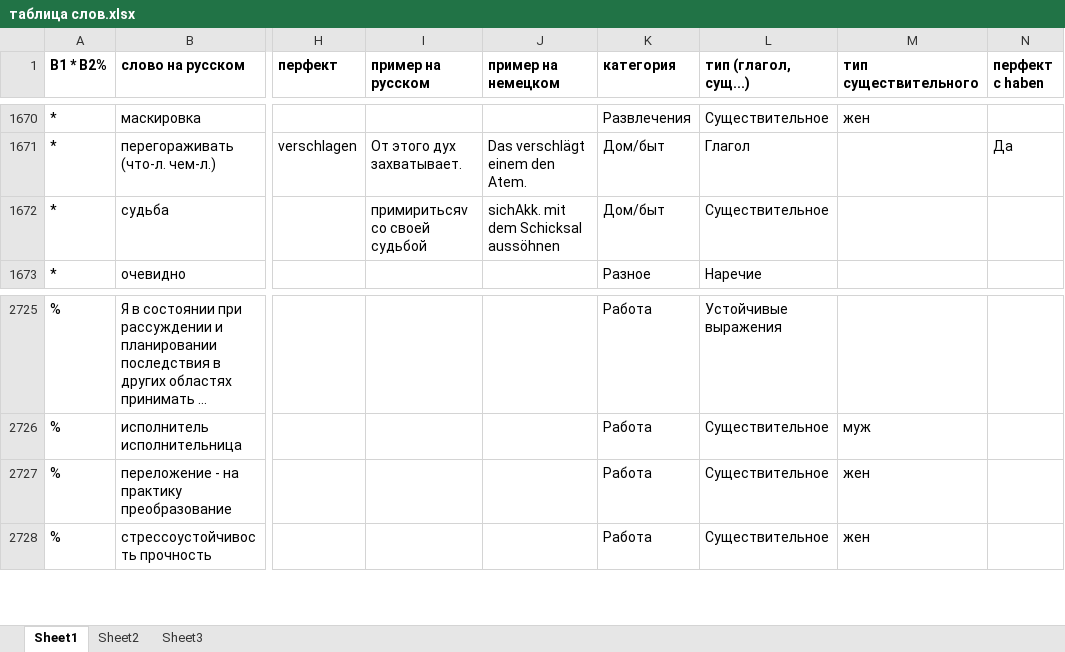
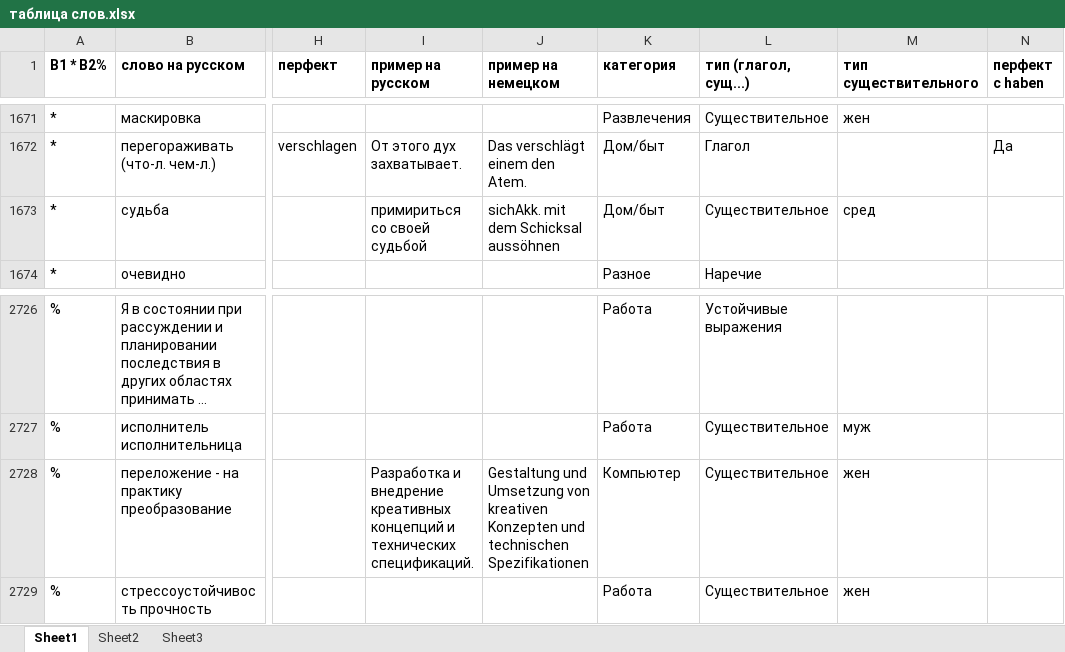
Before and after one commit to h-shvedko/cards_entry_file_xlsx, an Excel workbook: таблица слов.xlsx, sheet Sheet1, drawn as a sheet; only a part is shown, gaps mark what is left out; long unchanged cells end in …; values as stored, in another font and other column widths than the file's, no borders; addresses are those after the commit; the diff covers the shown part only; the diff names each change by its address in the sheet, - before the commit and + after, or states it on an @@ line.

```diff
--- a/таблица слов.xlsx (sheet Sheet1)
+++ b/таблица слов.xlsx (sheet Sheet1)
-I1673 (пример на русском): примиритьсяv со своей судьбой
+I1673 (пример на русском): примириться со своей судьбой
-M1673 (тип существительного): (empty)
+M1673 (тип существительного): сред
-I2728 (пример на русском): (empty)
+I2728 (пример на русском): Разработка и внедрение креативных концепций и технических спецификаций.
-J2728 (пример на немецком): (empty)
+J2728 (пример на немецком): Gestaltung und Umsetzung von kreativen Konzepten und technischen Spezifikationen
-K2728 (категория): Работа
+K2728 (категория): Компьютер
```
Also changed, not shown: 19 added rows and 3 edited cells elsewhere in this sheet, formulas that keep their value.
